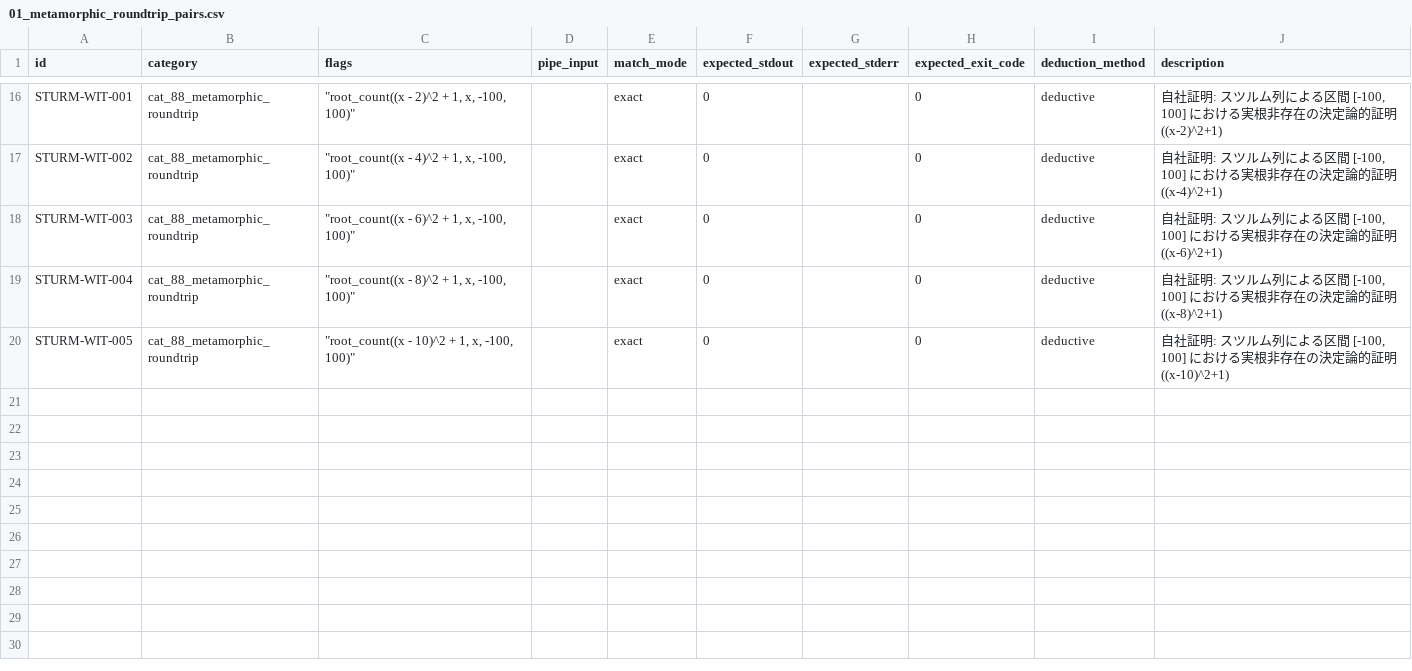
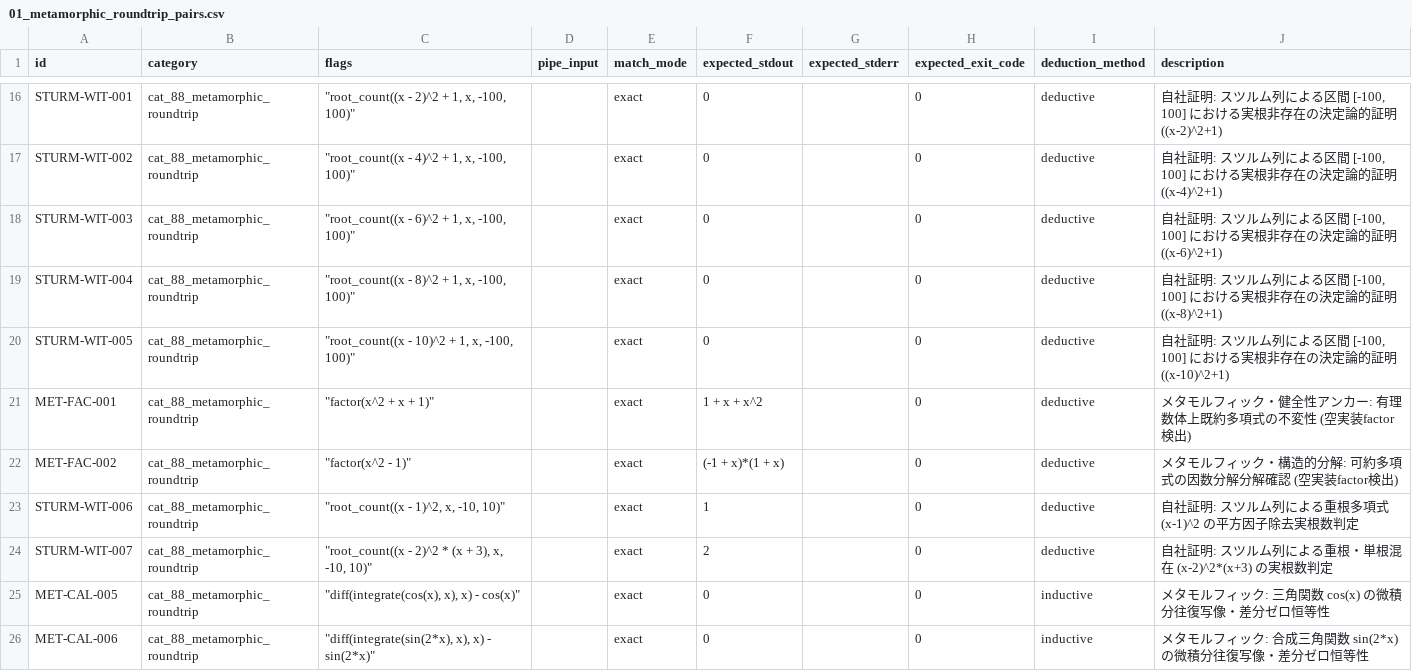
Before and after one commit to DovahkiinYuzuko/i-hate-decimal-calc, a CSV file: tools/e2e/test-cases/08_metamorphic_roundtrip/01_metamorphic_roundtrip_pairs.csv, drawn as a sheet; only a part is shown, gaps mark what is left out.

Commit message:
[feat] 数理4大論法に基づくE2Eテストスイートの体系的拡充 (Issue #176)
Description: cas-test-deduction スキルに基づき、演繹法・背理法/反例・対偶論法・メタモルフィック関係の4大論法を適用した高バグ検出力のE2Eテストケース群を各ドメインCSVへ体系的に追加。Wester (1999) や Corless (1996) 巻き戻し数に基づく複素分岐切断アンカー、不能方程式 (1=0) の矛盾検出、特異行列・次元不整合の契約拒絶、行列非可換性の交換子残差固定、因数分解の空実装抜け防止、重根多項式に対するスツルム列平方因子除去検証、および三角関数の差分ゼロ微積分往復写像を実装。全743テストの完全100%パスおよび決定性を確認。

Constraint: 既存Goネイティブ並列ランナーおよびRFC 4180準拠CSV構造を破壊せず完全維持すること。

Rejected: パラダイム専用CSV（09_deductive等）への分割（機能別メンテナンス性が壊滅するため棄却）。全機能に対する機械的4象限均等ノルマ（トートロジーと水増しを招くため棄却）。

Chosen: 数学ドメイン別CSVの維持、確定的境界値アンカーテーブルのキュレーション、差分ゼロ簡約パターンによる安全な意味等価性検証。

```diff
--- a/tools/e2e/test-cases/08_metamorphic_roundtrip/01_metamorphic_roundtrip_pairs.csv
+++ b/tools/e2e/test-cases/08_metamorphic_roundtrip/01_metamorphic_roundtrip_pairs.csv
@@ -20 +20,7 @@ STURM-WIT-004,cat_88_metamorphic_roundtrip,"""root_count((x - 8)^2 + 1, x, -100,
 STURM-WIT-005,cat_88_metamorphic_roundtrip,"""root_count((x - 10)^2 + 1, x, -100, 100)""",,exact,0,,0,deductive,"自社証明: スツルム列による区間 [-100, 100] における実根非存在の決定論的証明 ((x-10)^2+1)"
+MET-FAC-001,cat_88_metamorphic_roundtrip,"""factor(x^2 + x + 1)""",,exact,1 + x + x^2,,0,deductive,メタモルフィック・健全性アンカー: 有理数体上既約多項式の不変性 (空実装factor検出)
+MET-FAC-002,cat_88_metamorphic_roundtrip,"""factor(x^2 - 1)""",,exact,(-1 + x)*(1 + x),,0,deductive,メタモルフィック・構造的分解: 可約多項式の因数分解分解確認 (空実装factor検出)
+STURM-WIT-006,cat_88_metamorphic_roundtrip,"""root_count((x - 1)^2, x, -10, 10)""",,exact,1,,0,deductive,自社証明: スツルム列による重根多項式 (x-1)^2 の平方因子除去実根数判定
+STURM-WIT-007,cat_88_metamorphic_roundtrip,"""root_count((x - 2)^2 * (x + 3), x, -10, 10)""",,exact,2,,0,deductive,"自社証明: スツルム列による重根・単根混在 (x-2)^2*(x+3) の実根数判定"
+MET-CAL-005,cat_88_metamorphic_roundtrip,"""diff(integrate(cos(x), x), x) - cos(x)""",,exact,0,,0,inductive,メタモルフィック: 三角関数 cos(x) の微積分往復写像・差分ゼロ恒等性
+MET-CAL-006,cat_88_metamorphic_roundtrip,"""diff(integrate(sin(2*x), x), x) - sin(2*x)""",,exact,0,,0,inductive,"メタモルフィック: 合成三角関数 sin(2*x) の微積分往復写像・差分ゼロ恒等性"
```
Also changed, not shown: tools/e2e/test-cases/02_radicals_complex/04_cat_04_complex_numbers_trig_and_logarithms.csv, tools/e2e/test-cases/03_algebra_calculus/10_cat_10_cas_expand_diff_solve.csv, 1 other file.
